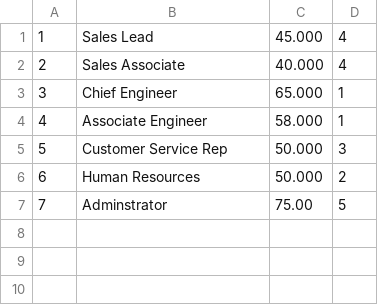
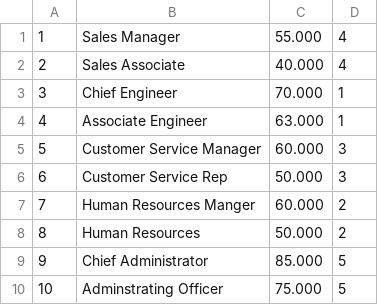
Before and after one commit to mgpierrelouis/Employee_Tracker, a CSV file: role.csv, drawn as a sheet; removed rows and columns are numbered as before the commit, all else as after; the diff names each change by its address in the sheet, - before the commit and + after, or states it on an @@ line.

Commit message:
added functionality for viewing employees by department and role

```diff
--- a/role.csv
+++ b/role.csv
-row 1: 1 | Sales Lead | 45.000 | 4
+row 1: 1 | Sales Manager | 55.000 | 4
-C3: 65.000
+C3: 70.000
-C4: 58.000
+C4: 63.000
+row 5: 5 | Customer Service Manager | 60.000 | 3
@@ column A renumbered between rows 6 and 8 @@
+row 7: 7 | Human Resources Manger | 60.000 | 2
-row 7: 7 | Adminstrator | 75.00 | 5
+row 9: 9 | Chief Administrator | 85.000 | 5
+row 10: 10 | Adminstrating Officer | 75.000 | 5
```
Also changed, not shown: employee.csv, 4 other files.
